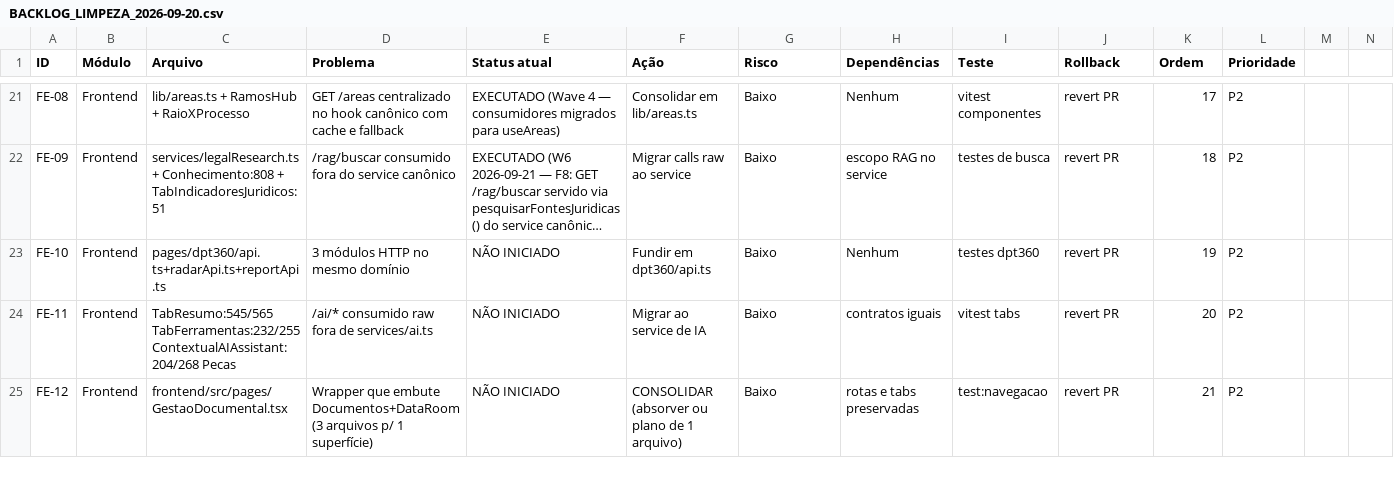
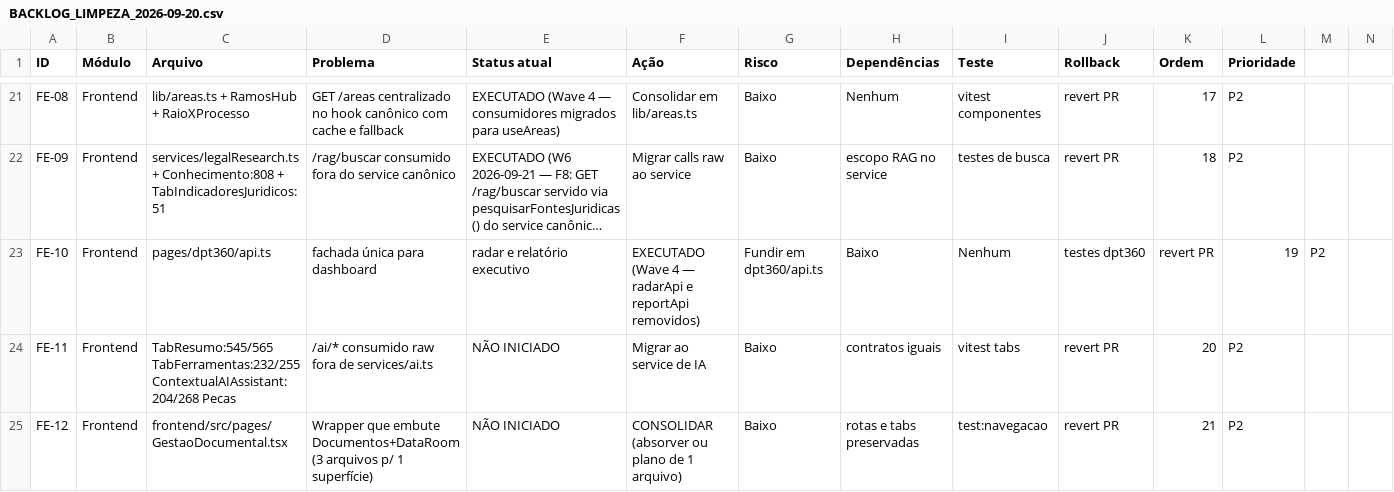
Before and after one commit to s2corporativo/ejc, a CSV file: docs/audit/BACKLOG_LIMPEZA_2026-09-20.csv, drawn as a sheet; only a part is shown, gaps mark what is left out; long unchanged cells end in …; the diff names each change by its address in the sheet, - before the commit and + after, or states it on an @@ line.

```diff
--- a/docs/audit/BACKLOG_LIMPEZA_2026-09-20.csv
+++ b/docs/audit/BACKLOG_LIMPEZA_2026-09-20.csv
-C23 (Arquivo): pages/dpt360/api.ts+radarApi.ts+reportApi.ts
+C23 (Arquivo): pages/dpt360/api.ts
-D23 (Problema): 3 módulos HTTP no mesmo domínio
+D23 (Problema): fachada única para dashboard
-E23 (Status atual): NÃO INICIADO
+E23 (Status atual): radar e relatório executivo
-F23 (Ação): Fundir em dpt360/api.ts
+F23 (Ação): EXECUTADO (Wave 4 — radarApi e reportApi removidos)
-G23 (Risco): Baixo
+G23 (Risco): Fundir em dpt360/api.ts
-H23 (Dependências): Nenhum
+H23 (Dependências): Baixo
-I23 (Teste): testes dpt360
+I23 (Teste): Nenhum
-J23 (Rollback): revert PR
+J23 (Rollback): testes dpt360
-K23 (Ordem): 19
+K23 (Ordem): revert PR
-L23 (Prioridade): P2
+L23 (Prioridade): 19
-M23: (empty)
+M23: P2
```
Also changed, not shown: 9 other files.
